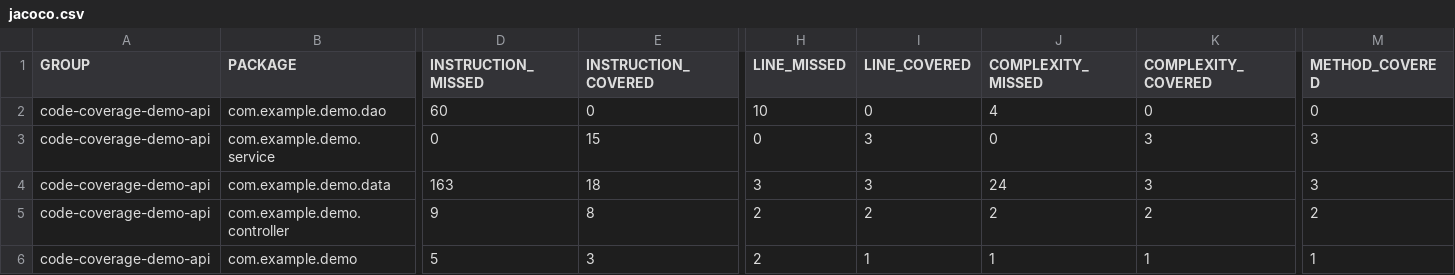
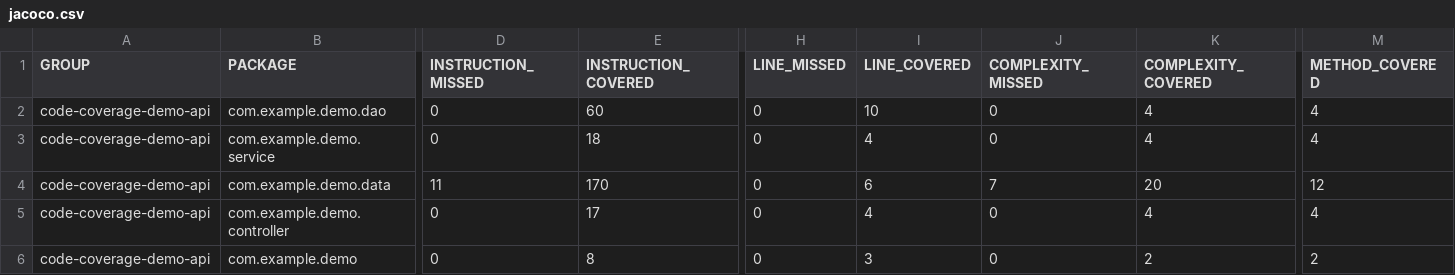
Before and after one commit to cvasrk-git/code-coverage-demo-api, a CSV file: target/site/jacoco/jacoco.csv, drawn as a sheet; only a part is shown, gaps mark what is left out; the diff covers the shown part only; the diff names each change by its address in the sheet, - before the commit and + after, or states it on an @@ line.

```diff
--- a/target/site/jacoco/jacoco.csv
+++ b/target/site/jacoco/jacoco.csv
-D2 (INSTRUCTION_MISSED): 60
+D2 (INSTRUCTION_MISSED): 0
-E2 (INSTRUCTION_COVERED): 0
+E2 (INSTRUCTION_COVERED): 60
-H2 (LINE_MISSED): 10
+H2 (LINE_MISSED): 0
-I2 (LINE_COVERED): 0
+I2 (LINE_COVERED): 10
-J2 (COMPLEXITY_MISSED): 4
+J2 (COMPLEXITY_MISSED): 0
-K2 (COMPLEXITY_COVERED): 0
+K2 (COMPLEXITY_COVERED): 4
-M2 (METHOD_COVERED): 0
+M2 (METHOD_COVERED): 4
-E3 (INSTRUCTION_COVERED): 15
+E3 (INSTRUCTION_COVERED): 18
-I3 (LINE_COVERED): 3
+I3 (LINE_COVERED): 4
-K3 (COMPLEXITY_COVERED): 3
+K3 (COMPLEXITY_COVERED): 4
-M3 (METHOD_COVERED): 3
+M3 (METHOD_COVERED): 4
-D4 (INSTRUCTION_MISSED): 163
+D4 (INSTRUCTION_MISSED): 11
-E4 (INSTRUCTION_COVERED): 18
+E4 (INSTRUCTION_COVERED): 170
-H4 (LINE_MISSED): 3
+H4 (LINE_MISSED): 0
-I4 (LINE_COVERED): 3
+I4 (LINE_COVERED): 6
-J4 (COMPLEXITY_MISSED): 24
+J4 (COMPLEXITY_MISSED): 7
-K4 (COMPLEXITY_COVERED): 3
+K4 (COMPLEXITY_COVERED): 20
-M4 (METHOD_COVERED): 3
+M4 (METHOD_COVERED): 12
-D5 (INSTRUCTION_MISSED): 9
+D5 (INSTRUCTION_MISSED): 0
-E5 (INSTRUCTION_COVERED): 8
+E5 (INSTRUCTION_COVERED): 17
-H5:H6 (LINE_MISSED): 2
+H5:H6 (LINE_MISSED): 0
-I5 (LINE_COVERED): 2
+I5 (LINE_COVERED): 4
-J5 (COMPLEXITY_MISSED): 2
+J5 (COMPLEXITY_MISSED): 0
-K5 (COMPLEXITY_COVERED): 2
+K5 (COMPLEXITY_COVERED): 4
-M5 (METHOD_COVERED): 2
+M5 (METHOD_COVERED): 4
-D6 (INSTRUCTION_MISSED): 5
+D6 (INSTRUCTION_MISSED): 0
-E6 (INSTRUCTION_COVERED): 3
+E6 (INSTRUCTION_COVERED): 8
-I6 (LINE_COVERED): 1
+I6 (LINE_COVERED): 3
-J6 (COMPLEXITY_MISSED): 1
+J6 (COMPLEXITY_MISSED): 0
-K6 (COMPLEXITY_COVERED): 1
+K6 (COMPLEXITY_COVERED): 2
-M6 (METHOD_COVERED): 1
+M6 (METHOD_COVERED): 2
```
Also changed, not shown: 6 edited cells elsewhere in this file, 51 other files.
